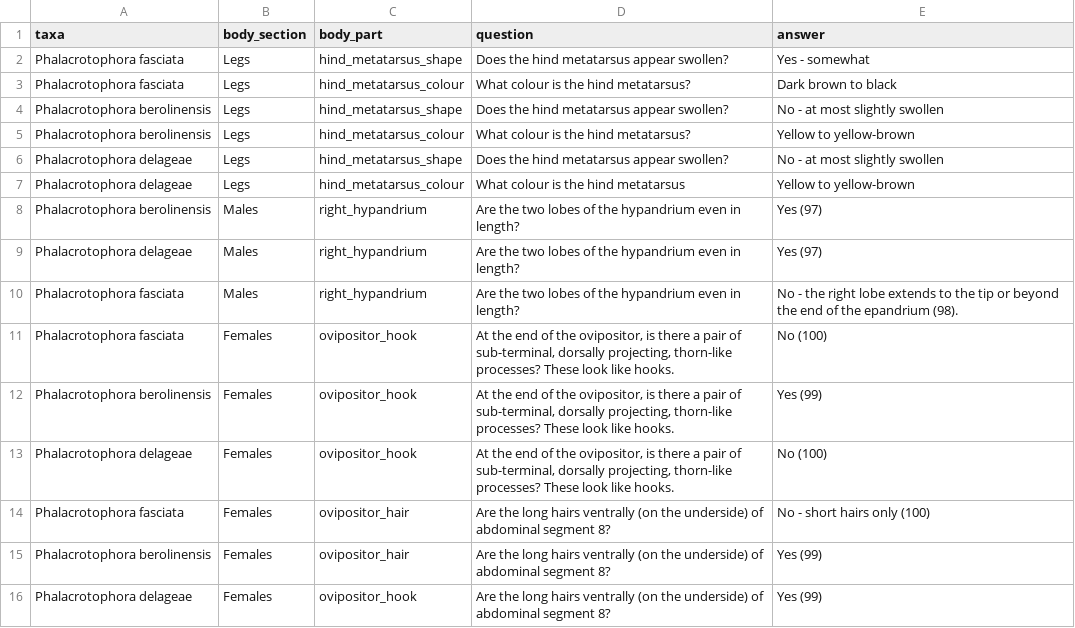
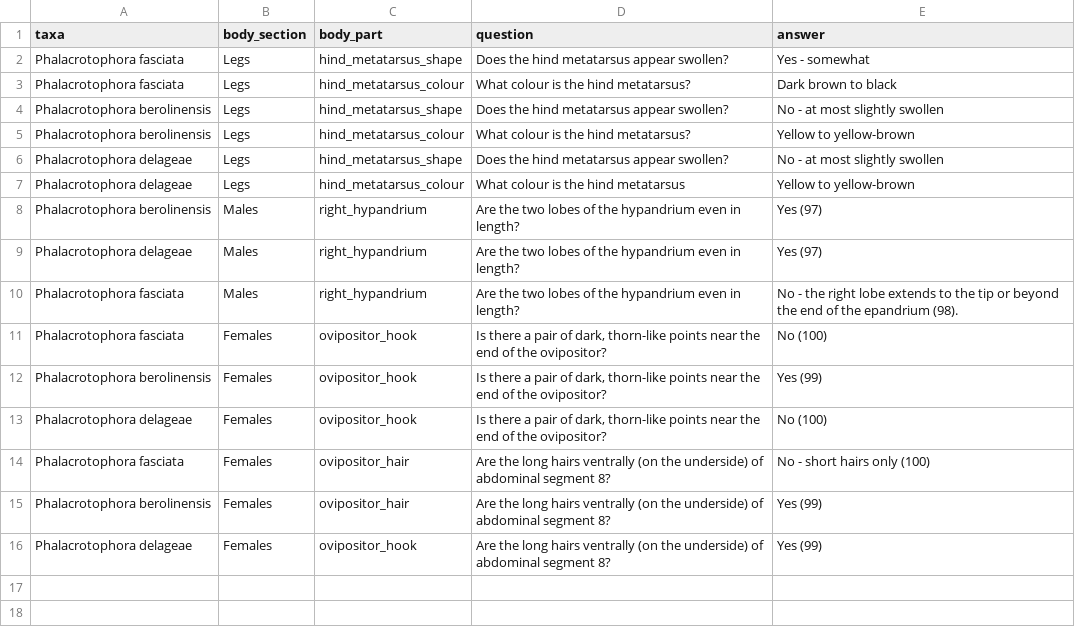
Before and after one commit to robin-hutchinson/shiny_multikey, a CSV file: shiny/key/features.csv, drawn as a sheet.

Commit message:
Update features.csv

```diff
--- a/shiny/key/features.csv
+++ b/shiny/key/features.csv
@@ -10,5 +10,5 @@ Phalacrotophora delageae,Males,right_hypandrium,Are the two lobes of the hypandr
 Phalacrotophora fasciata,Males,right_hypandrium,Are the two lobes of the hypandrium even in length?,"No - the right lobe extends to the tip or beyond the end of the epandrium (98)."
-Phalacrotophora fasciata,Females,ovipositor_hook,"At the end of the ovipositor, is there a pair of sub-terminal, dorsally projecting, thorn-like processes? These look like hooks.","No (100)"
-Phalacrotophora berolinensis,Females,ovipositor_hook,"At the end of the ovipositor, is there a pair of sub-terminal, dorsally projecting, thorn-like processes? These look like hooks.","Yes (99)"
-Phalacrotophora delageae,Females,ovipositor_hook,"At the end of the ovipositor, is there a pair of sub-terminal, dorsally projecting, thorn-like processes? These look like hooks.","No (100)"
+Phalacrotophora fasciata,Females,ovipositor_hook,"Is there a pair of dark, thorn-like points near the end of the ovipositor?","No (100)"
+Phalacrotophora berolinensis,Females,ovipositor_hook,"Is there a pair of dark, thorn-like points near the end of the ovipositor?","Yes (99)"
+Phalacrotophora delageae,Females,ovipositor_hook,"Is there a pair of dark, thorn-like points near the end of the ovipositor?","No (100)"
 Phalacrotophora fasciata,Females,ovipositor_hair,Are the long hairs ventrally (on the underside) of abdominal segment 8?,"No - short hairs only (100)"
```
